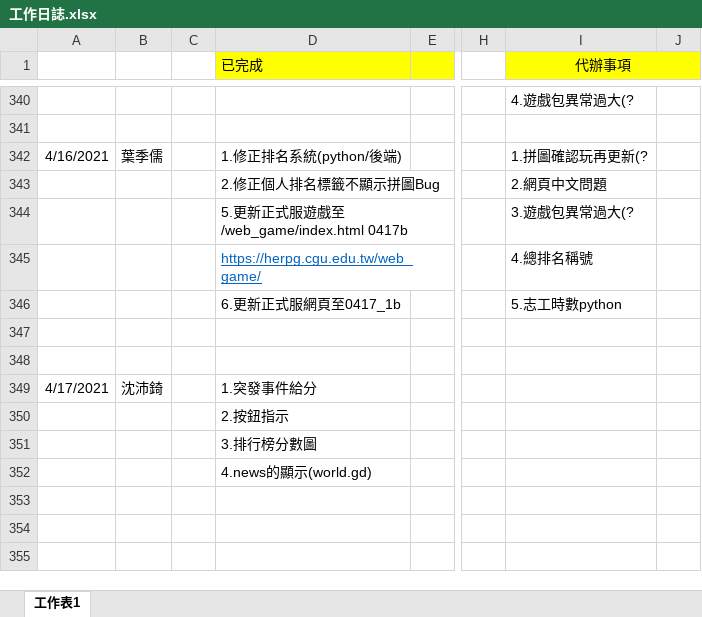
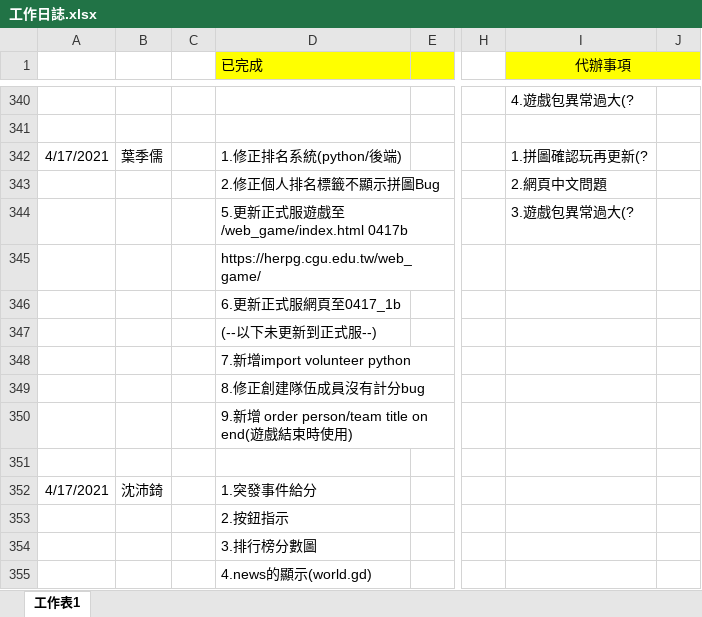
Before and after one commit to pei-ci/Project_2021_spring, an Excel workbook: 工作日誌.xlsx, sheet 工作表1, drawn as a sheet; only a part is shown, gaps mark what is left out; values as stored, in another font and other column widths than the file's, no borders; rows hold the shown columns only; the diff names each change by its address in the sheet, - before the commit and + after, or states it on an @@ line.

```diff
--- a/工作日誌.xlsx (sheet 工作表1)
+++ b/工作日誌.xlsx (sheet 工作表1)
-A342: 4/16/2021
+A342: 4/17/2021
@@ D345 underline: on → off, text colour: #0563C1 → black @@
-I345 (代辦事項): 4.總排名稱號
+I345 (代辦事項): (empty)
-I346 (代辦事項): 5.志工時數python
+I346 (代辦事項): (empty)
-D347 (已完成): (empty)
+D347 (已完成): (--以下未更新到正式服--)
+row 348:  |  |  | 7.新增import volunteer python
+row 349:  |  |  | 8.修正創建隊伍成員沒有計分bug
+row 350:  |  |  | 9.新增 order person/team title on end(遊戲結束時使用)
```
Also changed, not shown: 12 other files.
